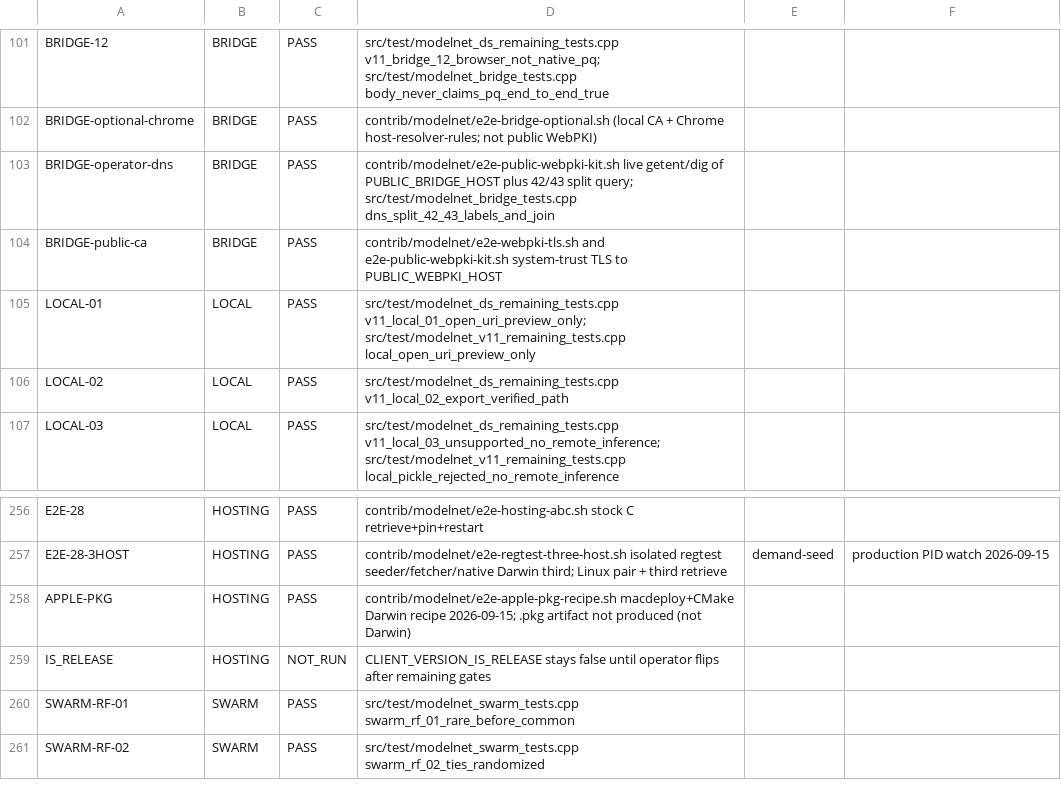
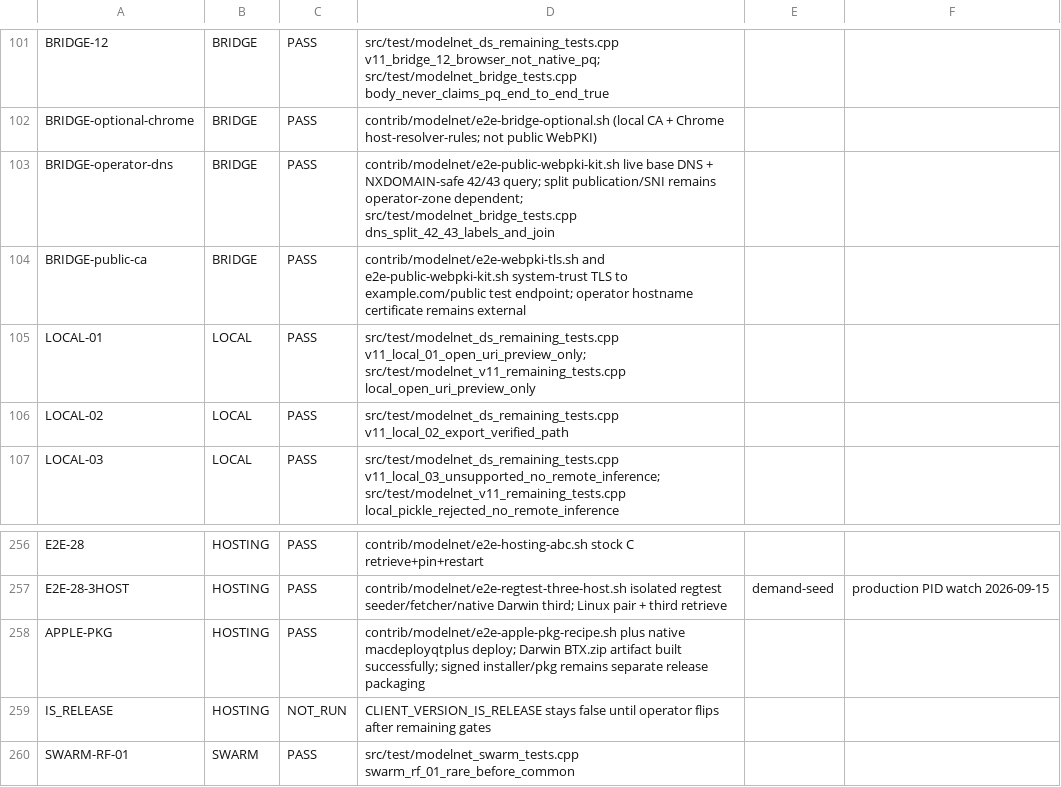
Before and after one commit to MendeMatthias/btx-upstream, a CSV file: planning/acceptance-matrix.csv, drawn as a sheet; only a part is shown, gaps mark what is left out; the shorter side is filled out with more unchanged rows.

```diff
--- a/planning/acceptance-matrix.csv
+++ b/planning/acceptance-matrix.csv
@@ -102,4 +102,4 @@ BRIDGE-12,BRIDGE,PASS,src/test/modelnet_ds_remaining_tests.cpp v11_bridge_12_bro
 BRIDGE-optional-chrome,BRIDGE,PASS,contrib/modelnet/e2e-bridge-optional.sh (local CA + Chrome host-resolver-rules; not public WebPKI)
-BRIDGE-operator-dns,BRIDGE,PASS,contrib/modelnet/e2e-public-webpki-kit.sh live getent/dig of PUBLIC_BRIDGE_HOST plus 42/43 split query; src/test/modelnet_bridge_tests.cpp dns_split_42_43_labels_and_join
-BRIDGE-public-ca,BRIDGE,PASS,contrib/modelnet/e2e-webpki-tls.sh and e2e-public-webpki-kit.sh system-trust TLS to PUBLIC_WEBPKI_HOST
+BRIDGE-operator-dns,BRIDGE,PASS,contrib/modelnet/e2e-public-webpki-kit.sh live base DNS + NXDOMAIN-safe 42/43 query; split publication/SNI remains operator-zone dependent; src/test/modelnet_bridge_tests.cpp dns_split_42_43_labels_and_join
+BRIDGE-public-ca,BRIDGE,PASS,contrib/modelnet/e2e-webpki-tls.sh and e2e-public-webpki-kit.sh system-trust TLS to example.com/public test endpoint; operator hostname certificate remains external
 LOCAL-01,LOCAL,PASS,src/test/modelnet_ds_remaining_tests.cpp v11_local_01_open_uri_preview_only; src/test/modelnet_v11_remaining_tests.cpp local_open_uri_preview_only
@@ -257,3 +257,3 @@ E2E-28,HOSTING,PASS,contrib/modelnet/e2e-hosting-abc.sh stock C retrieve+pin+res
 E2E-28-3HOST,HOSTING,PASS,contrib/modelnet/e2e-regtest-three-host.sh isolated regtest seeder/fetcher/native Darwin third; Linux pair + third retrieve, demand-seed, production PID watch 2026-09-15
-APPLE-PKG,HOSTING,PASS,contrib/modelnet/e2e-apple-pkg-recipe.sh macdeploy+CMake Darwin recipe 2026-09-15; .pkg artifact not produced (not Darwin)
+APPLE-PKG,HOSTING,PASS,contrib/modelnet/e2e-apple-pkg-recipe.sh plus native macdeployqtplus deploy; Darwin BTX.zip artifact built successfully; signed installer/pkg remains separate release packaging
 IS_RELEASE,HOSTING,NOT_RUN,CLIENT_VERSION_IS_RELEASE stays false until operator flips after remaining gates
```
Also changed, not shown: 3 other files.
